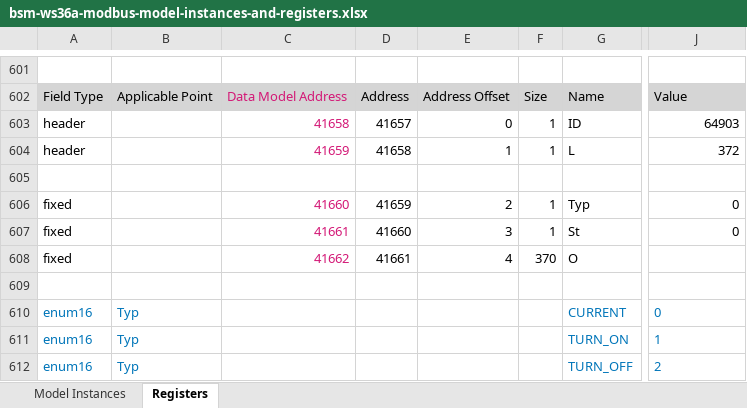
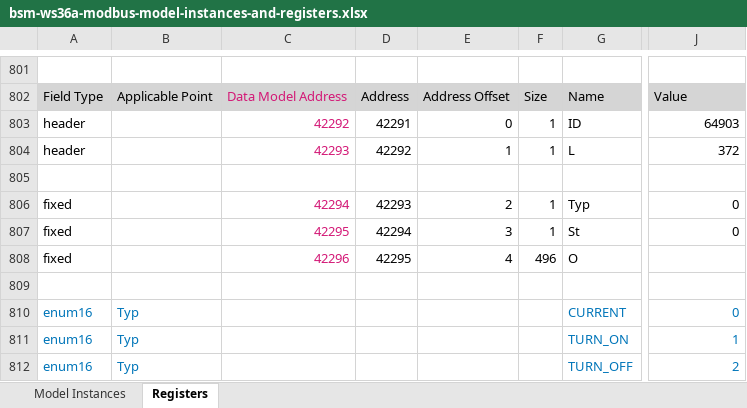
Before and after one commit to chargeITmobility/bsm-python, an Excel workbook: doc/modbus/bsm-ws36a-modbus-model-instances-and-registers.xlsx, sheet Registers, drawn as a sheet; only a part is shown, gaps mark what is left out; values as stored, in another font and other column widths than the file's, no borders; addresses are those after the commit; the diff covers the shown part only; the diff names each change by its address in the sheet, - before the commit and + after, or states it on an @@ line.

```diff
--- a/doc/modbus/bsm-ws36a-modbus-model-instances-and-registers.xlsx (sheet Registers)
+++ b/doc/modbus/bsm-ws36a-modbus-model-instances-and-registers.xlsx (sheet Registers)
-C803: 41658
+C803: 42292
-D803: 41657
+D803: 42291
-C804: 41659
+C804: 42293
-D804: 41658
+D804: 42292
-C806: 41660
+C806: 42294
-D806: 41659
+D806: 42293
-C807: 41661
+C807: 42295
-D807: 41660
+D807: 42294
-C808: 41662
+C808: 42296
-D808: 41661
+D808: 42295
-F808: 370
+F808: 496
-J810:J812 alignment: left
+J810:J812 alignment: right
```
Also changed, not shown: 258 added rows, 29 edited cells and cell formats elsewhere in this sheet, sheet Model Instances, formulas that keep their value, 2 other files.
